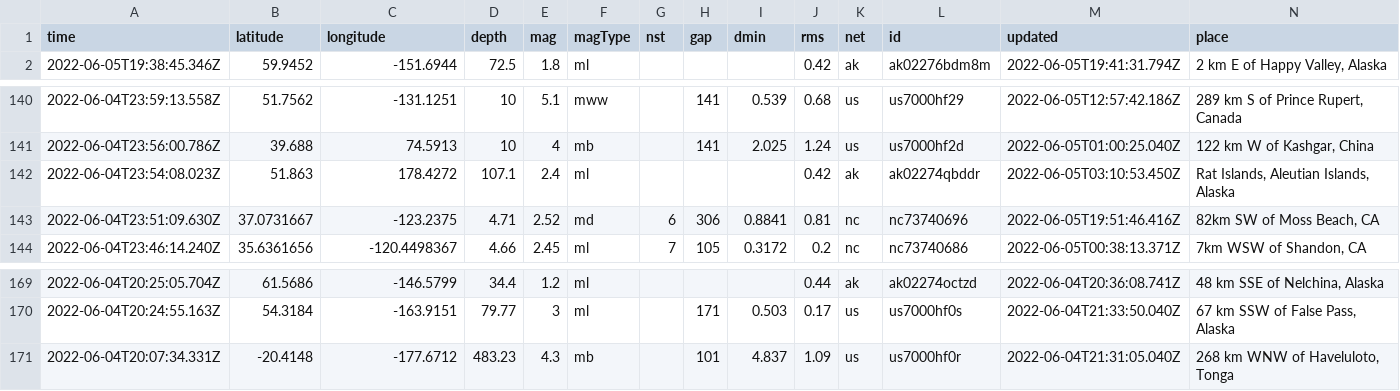
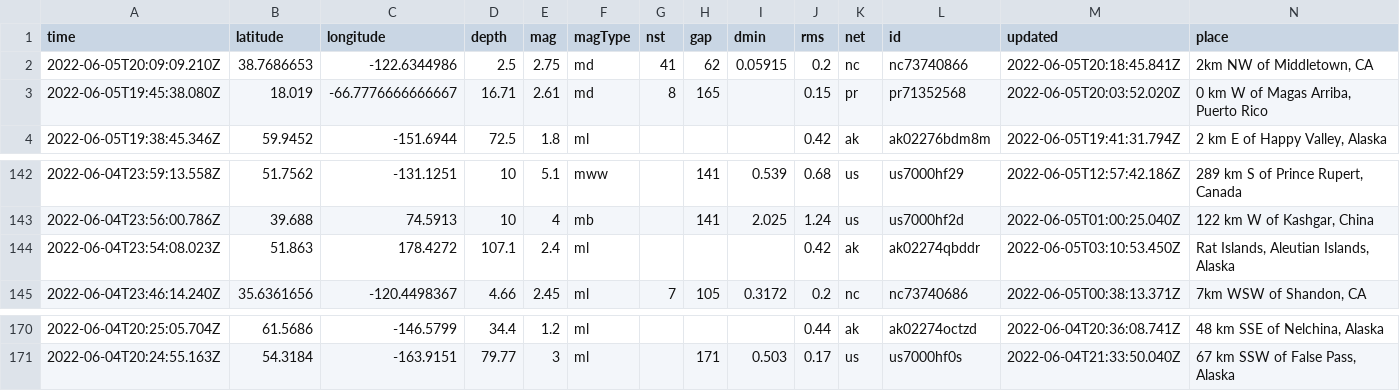
Before and after one commit to LauriNuoska/NICARharjoitus, a CSV file: usgs_current.csv, drawn as a sheet; only a part is shown, gaps mark what is left out; removed rows and columns are numbered as before the commit, all else as after; rows hold the shown columns only; the diff names each change by its address in the sheet, - before the commit and + after, or states it on an @@ line.

```diff
--- a/usgs_current.csv
+++ b/usgs_current.csv
+row 2: 2022-06-05T20:09:09.210Z | 38.7686653 | -122.6344986 | 2.5 | 2.75 | md | 41 | 62 | 0.05915 | 0.2 | nc | nc73740866 | 2022-06-05T20:18:45.841Z | 2km NW of Middletown, CA
+row 3: 2022-06-05T19:45:38.080Z | 18.019 | -66.7776666666667 | 16.71 | 2.61 | md | 8 | 165 |  | 0.15 | pr | pr71352568 | 2022-06-05T20:03:52.020Z | 0 km W of Magas Arriba, Puerto Rico
-row 143: 2022-06-04T23:51:09.630Z | 37.0731667 | -123.2375 | 4.71 | 2.52 | md | 6 | 306 | 0.8841 | 0.81 | nc | nc73740696 | 2022-06-05T19:51:46.416Z | 82km SW of Moss Beach, CA
-row 171: 2022-06-04T20:07:34.331Z | -20.4148 | -177.6712 | 483.23 | 4.3 | mb |  | 101 | 4.837 | 1.09 | us | us7000hf0r | 2022-06-04T21:31:05.040Z | 268 km WNW of Haveluloto, Tonga
```
